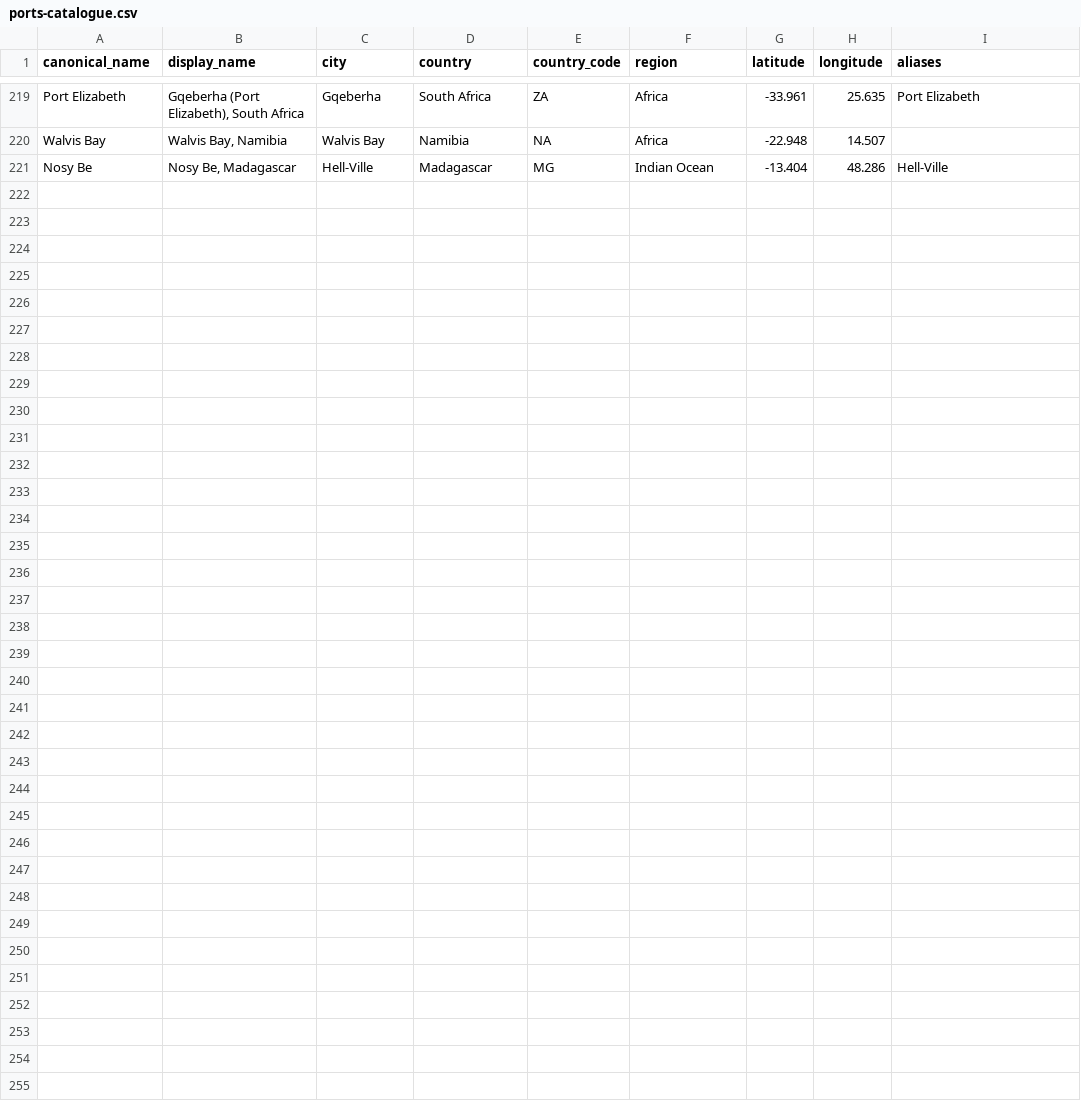
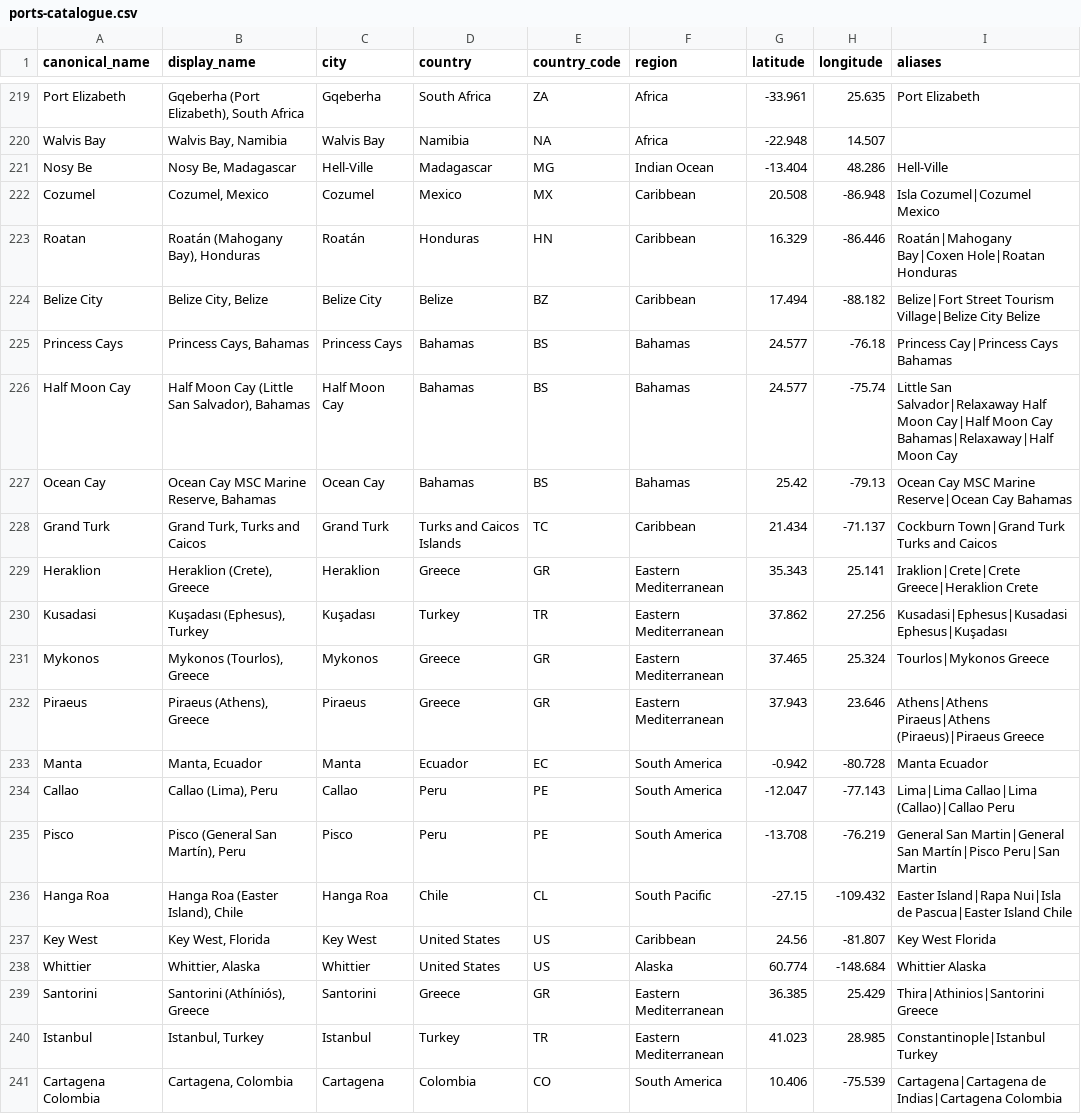
Before and after one commit to swmummery-commits/101cruise-planner, a CSV file: data/ports/ports-catalogue.csv, drawn as a sheet; only a part is shown, gaps mark what is left out; the diff names each change by its address in the sheet, - before the commit and + after, or states it on an @@ line.

```diff
--- a/data/ports/ports-catalogue.csv
+++ b/data/ports/ports-catalogue.csv
+row 222: Cozumel | Cozumel, Mexico | Cozumel | Mexico | MX | Caribbean | 20.508 | -86.948 | Isla Cozumel|Cozumel Mexico
+row 223: Roatan | Roatán (Mahogany Bay), Honduras | Roatán | Honduras | HN | Caribbean | 16.329 | -86.446 | Roatán|Mahogany Bay|Coxen Hole|Roatan Honduras
+row 224: Belize City | Belize City, Belize | Belize City | Belize | BZ | Caribbean | 17.494 | -88.182 | Belize|Fort Street Tourism Village|Belize City Belize
+row 225: Princess Cays | Princess Cays, Bahamas | Princess Cays | Bahamas | BS | Bahamas | 24.577 | -76.18 | Princess Cay|Princess Cays Bahamas
+row 226: Half Moon Cay | Half Moon Cay (Little San Salvador), Bahamas | Half Moon Cay | Bahamas | BS | Bahamas | 24.577 | -75.74 | Little San Salvador|Relaxaway Half Moon Cay|Half Moon Cay Bahamas|Relaxaway|Half Moon Cay
+row 227: Ocean Cay | Ocean Cay MSC Marine Reserve, Bahamas | Ocean Cay | Bahamas | BS | Bahamas | 25.42 | -79.13 | Ocean Cay MSC Marine Reserve|Ocean Cay Bahamas
+row 228: Grand Turk | Grand Turk, Turks and Caicos | Grand Turk | Turks and Caicos Islands | TC | Caribbean | 21.434 | -71.137 | Cockburn Town|Grand Turk Turks and Caicos
+row 229: Heraklion | Heraklion (Crete), Greece | Heraklion | Greece | GR | Eastern Mediterranean | 35.343 | 25.141 | Iraklion|Crete|Crete Greece|Heraklion Crete
+row 230: Kusadasi | Kuşadası (Ephesus), Turkey | Kuşadası | Turkey | TR | Eastern Mediterranean | 37.862 | 27.256 | Kusadasi|Ephesus|Kusadasi Ephesus|Kuşadası
+row 231: Mykonos | Mykonos (Tourlos), Greece | Mykonos | Greece | GR | Eastern Mediterranean | 37.465 | 25.324 | Tourlos|Mykonos Greece
+row 232: Piraeus | Piraeus (Athens), Greece | Piraeus | Greece | GR | Eastern Mediterranean | 37.943 | 23.646 | Athens|Athens Piraeus|Athens (Piraeus)|Piraeus Greece
+row 233: Manta | Manta, Ecuador | Manta | Ecuador | EC | South America | -0.942 | -80.728 | Manta Ecuador
+row 234: Callao | Callao (Lima), Peru | Callao | Peru | PE | South America | -12.047 | -77.143 | Lima|Lima Callao|Lima (Callao)|Callao Peru
+row 235: Pisco | Pisco (General San Martín), Peru | Pisco | Peru | PE | South America | -13.708 | -76.219 | General San Martin|General San Martín|Pisco Peru|San Martin
+row 236: Hanga Roa | Hanga Roa (Easter Island), Chile | Hanga Roa | Chile | CL | South Pacific | -27.15 | -109.432 | Easter Island|Rapa Nui|Isla de Pascua|Easter Island Chile
+row 237: Key West | Key West, Florida | Key West | United States | US | Caribbean | 24.56 | -81.807 | Key West Florida
+row 238: Whittier | Whittier, Alaska | Whittier | United States | US | Alaska | 60.774 | -148.684 | Whittier Alaska
+row 239: Santorini | Santorini (Athíniós), Greece | Santorini | Greece | GR | Eastern Mediterranean | 36.385 | 25.429 | Thira|Athinios|Santorini Greece
+row 240: Istanbul | Istanbul, Turkey | Istanbul | Turkey | TR | Eastern Mediterranean | 41.023 | 28.985 | Constantinople|Istanbul Turkey
+row 241: Cartagena Colombia | Cartagena, Colombia | Cartagena | Colombia | CO | South America | 10.406 | -75.539 | Cartagena|Cartagena de Indias|Cartagena Colombia
```
Also changed, not shown: 51 other files.
